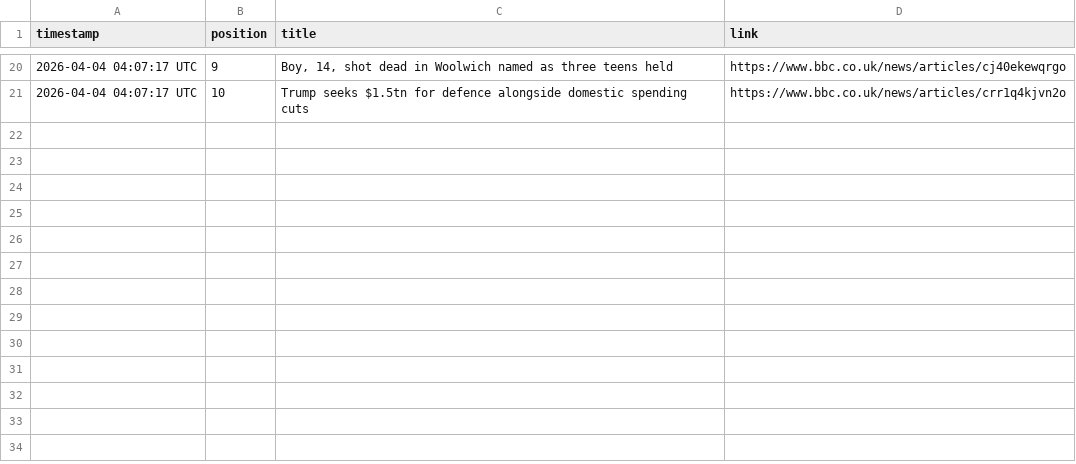
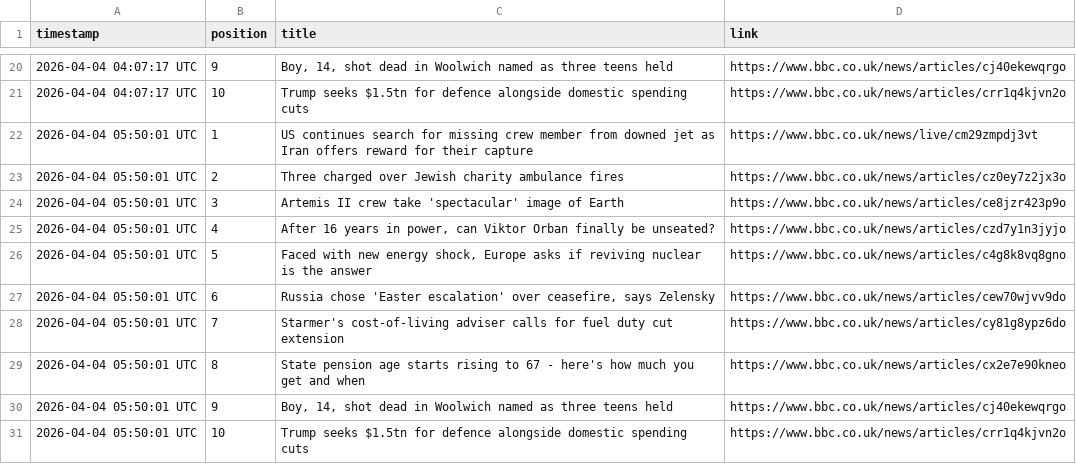
Before and after one commit to alastairherd/bbc_news_logger, a CSV file: data/bbc_front_page_promos_2026-04-04.csv, drawn as a sheet; only a part is shown, gaps mark what is left out; the diff names each change by its address in the sheet, - before the commit and + after, or states it on an @@ line.

```diff
--- a/data/bbc_front_page_promos_2026-04-04.csv
+++ b/data/bbc_front_page_promos_2026-04-04.csv
+row 22: 2026-04-04 05:50:01 UTC | 1 | US continues search for missing crew member from downed jet as Iran offers reward for their capture | https://www.bbc.co.uk/news/live/cm29zmpdj3vt
+row 23: 2026-04-04 05:50:01 UTC | 2 | Three charged over Jewish charity ambulance fires | https://www.bbc.co.uk/news/articles/cz0ey7z2jx3o
+row 24: 2026-04-04 05:50:01 UTC | 3 | Artemis II crew take 'spectacular' image of Earth | https://www.bbc.co.uk/news/articles/ce8jzr423p9o
+row 25: 2026-04-04 05:50:01 UTC | 4 | After 16 years in power, can Viktor Orban finally be unseated? | https://www.bbc.co.uk/news/articles/czd7y1n3jyjo
+row 26: 2026-04-04 05:50:01 UTC | 5 | Faced with new energy shock, Europe asks if reviving nuclear is the answer | https://www.bbc.co.uk/news/articles/c4g8k8vq8gno
+row 27: 2026-04-04 05:50:01 UTC | 6 | Russia chose 'Easter escalation' over ceasefire, says Zelensky | https://www.bbc.co.uk/news/articles/cew70wjvv9do
+row 28: 2026-04-04 05:50:01 UTC | 7 | Starmer's cost-of-living adviser calls for fuel duty cut extension | https://www.bbc.co.uk/news/articles/cy81g8ypz6do
+row 29: 2026-04-04 05:50:01 UTC | 8 | State pension age starts rising to 67 - here's how much you get and when | https://www.bbc.co.uk/news/articles/cx2e7e90kneo
+row 30: 2026-04-04 05:50:01 UTC | 9 | Boy, 14, shot dead in Woolwich named as three teens held | https://www.bbc.co.uk/news/articles/cj40ekewqrgo
+row 31: 2026-04-04 05:50:01 UTC | 10 | Trump seeks $1.5tn for defence alongside domestic spending cuts | https://www.bbc.co.uk/news/articles/crr1q4kjvn2o
```
Also changed, not shown: data/bbc_most_read_2026-04-04.csv.
